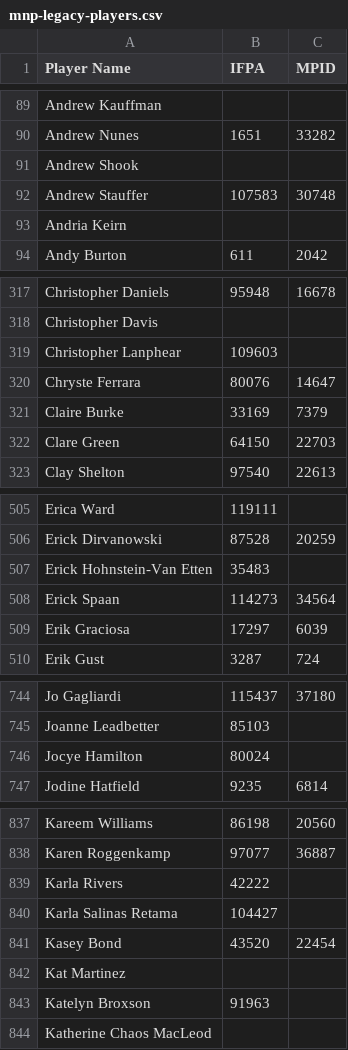
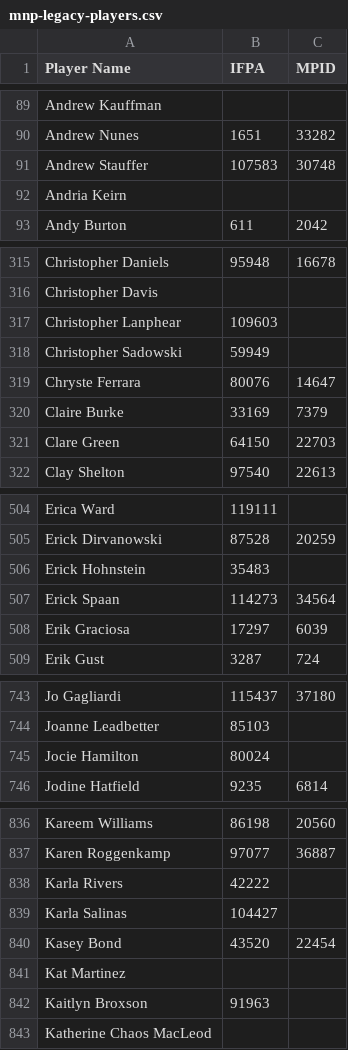
Before and after one commit to madcock/IPR, a CSV file: mnp-legacy-players.csv, drawn as a sheet; only a part is shown, gaps mark what is left out; the diff covers the shown part only.

Commit message:
Update mnp-legacy-players.csv
Name corrections from IPR update

```diff
--- a/mnp-legacy-players.csv
+++ b/mnp-legacy-players.csv
@@ -90,3 +90,2 @@ Andrew Kauffman,,
 Andrew Nunes,1651,33282
-Andrew Shook,,
 Andrew Stauffer,107583,30748
@@ -319,2 +317,3 @@ Christopher Davis,,
 Christopher Lanphear,109603,
+Christopher Sadowski,59949,
 Chryste Ferrara,80076,14647
@@ -506,3 +505,3 @@ Erica Ward,119111,
 Erick Dirvanowski,87528,20259
-Erick Hohnstein-Van Etten,35483,
+Erick Hohnstein,35483,
 Erick Spaan,114273,34564
@@ -745,3 +744,3 @@ Jo Gagliardi,115437,37180
 Joanne Leadbetter,85103,
-Jocye Hamilton,80024,
+Jocie Hamilton,80024,
 Jodine Hatfield,9235,6814
@@ -839,6 +838,6 @@ Karen Roggenkamp,97077,36887
 Karla Rivers,42222,
-Karla Salinas Retama,104427,
+Karla Salinas,104427,
 Kasey Bond,43520,22454
 Kat Martinez,,
-Katelyn Broxson,91963,
+Kaitlyn Broxson,91963,
 Katherine Chaos MacLeod,,
```
Also changed, not shown: 3 added rows, 4 removed rows and 4 edited cells elsewhere in this file.
